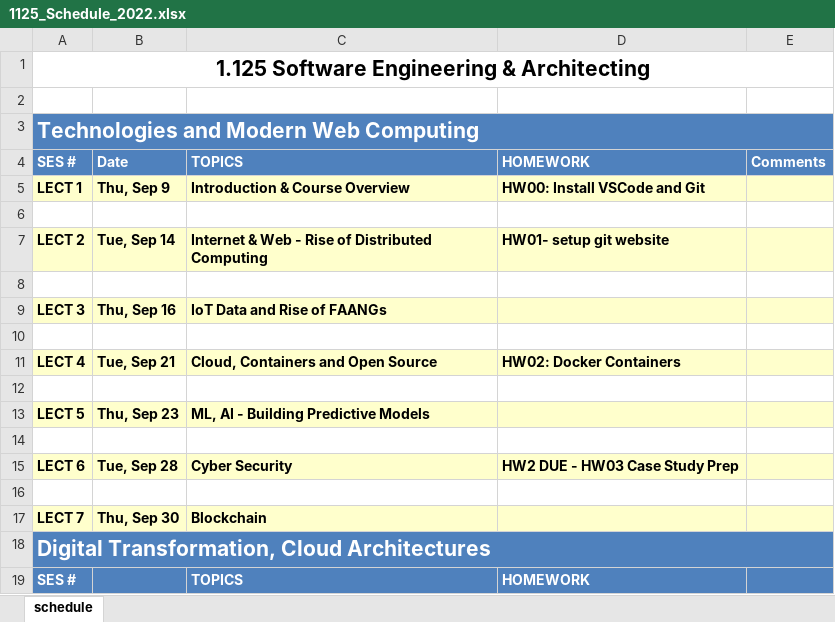
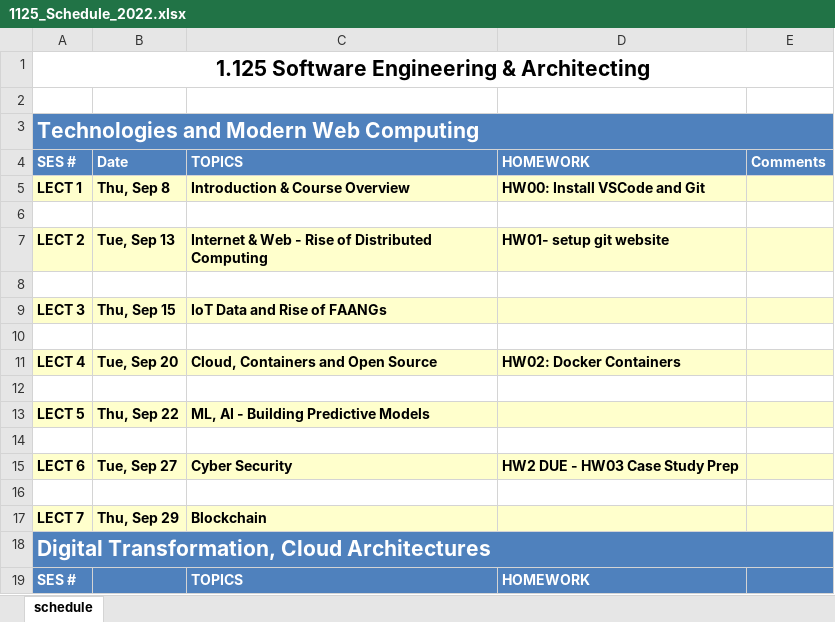
Before and after one commit to 1125f16/compuxo, an Excel workbook: documents/lecture_00/1125_Schedule_2022.xlsx, sheet schedule, drawn as a sheet; only a part is shown; values as stored, in another font and other column widths than the file's, no borders; the diff covers the shown part only; the diff names each change by its address in the sheet, - before the commit and + after, or states it on an @@ line.

Commit message:
Schedule2022a

```diff
--- a/documents/lecture_00/1125_Schedule_2022.xlsx (sheet schedule)
+++ b/documents/lecture_00/1125_Schedule_2022.xlsx (sheet schedule)
-B5: Thu, Sep 9
+B5: Thu, Sep 8
-B7: Tue, Sep 14
+B7: Tue, Sep 13
-B9: Thu, Sep 16
+B9: Thu, Sep 15
-B11: Tue, Sep 21
+B11: Tue, Sep 20
-B13: Thu, Sep 23
+B13: Thu, Sep 22
-B15: Tue, Sep 28
+B15: Tue, Sep 27
-B17: Thu, Sep 30
+B17: Thu, Sep 29
```
Also changed, not shown: 18 edited cells elsewhere in this sheet.
